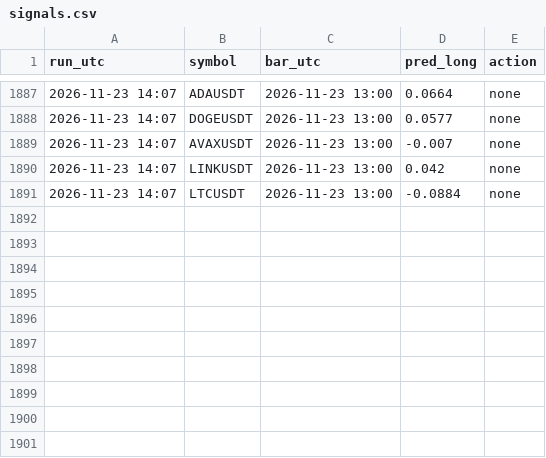
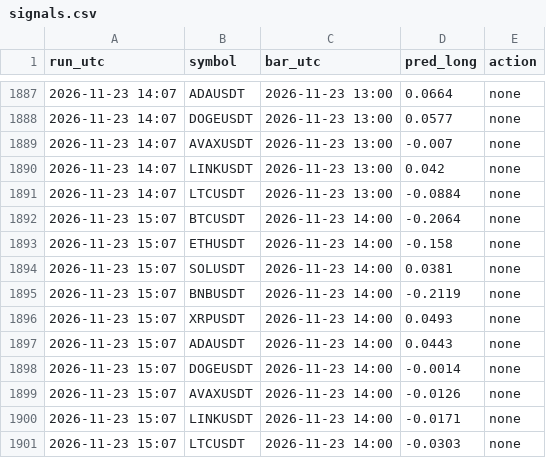
Before and after one commit to vimu41/ctm-ml-papertrader-, a CSV file: crypto/data/signals.csv, drawn as a sheet; only a part is shown, gaps mark what is left out.

```diff
--- a/crypto/data/signals.csv
+++ b/crypto/data/signals.csv
@@ -1891 +1891,11 @@ run_utc,symbol,bar_utc,pred_long,action
 2026-11-23 14:07,LTCUSDT,2026-11-23 13:00,-0.0884,none
+2026-11-23 15:07,BTCUSDT,2026-11-23 14:00,-0.2064,none
+2026-11-23 15:07,ETHUSDT,2026-11-23 14:00,-0.158,none
+2026-11-23 15:07,SOLUSDT,2026-11-23 14:00,0.0381,none
+2026-11-23 15:07,BNBUSDT,2026-11-23 14:00,-0.2119,none
+2026-11-23 15:07,XRPUSDT,2026-11-23 14:00,0.0493,none
+2026-11-23 15:07,ADAUSDT,2026-11-23 14:00,0.0443,none
+2026-11-23 15:07,DOGEUSDT,2026-11-23 14:00,-0.0014,none
+2026-11-23 15:07,AVAXUSDT,2026-11-23 14:00,-0.0126,none
+2026-11-23 15:07,LINKUSDT,2026-11-23 14:00,-0.0171,none
+2026-11-23 15:07,LTCUSDT,2026-11-23 14:00,-0.0303,none
```
Also changed, not shown: crypto/data/whales.csv, data/signals.csv, 7 other files.
